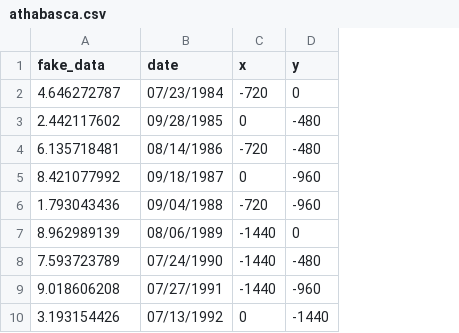
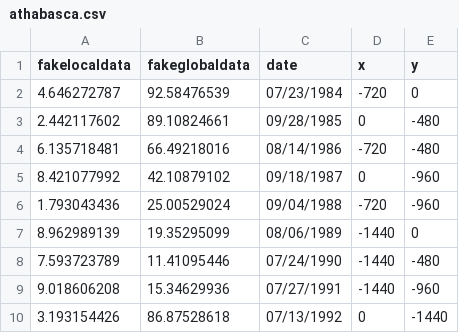
Before and after one commit to CSE512-16S/fp-shirleyswirley-michellejw-hmvantol-phvaillant, a CSV file: hmvantol/oil_sands/athabasca.csv, drawn as a sheet; only a part is shown; the diff names each change by its address in the sheet, - before the commit and + after, or states it on an @@ line.

Commit message:
Added oil_sands

```diff
--- a/hmvantol/oil_sands/athabasca.csv
+++ b/hmvantol/oil_sands/athabasca.csv
+column B (fakeglobaldata), rows 2-10: 92.58476539 | 89.10824661 | 66.49218016 | 42.10879102 | 25.00529024 | 19.35295099 | 11.41095446 | 15.34629936 | 86.87528618
-A1: fake_data
+A1: fakelocaldata
```
Also changed, not shown: 1 other file.
